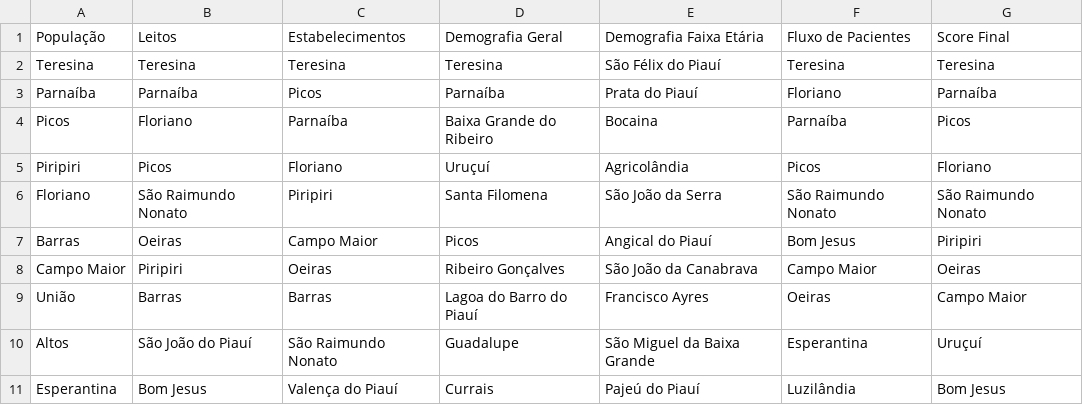
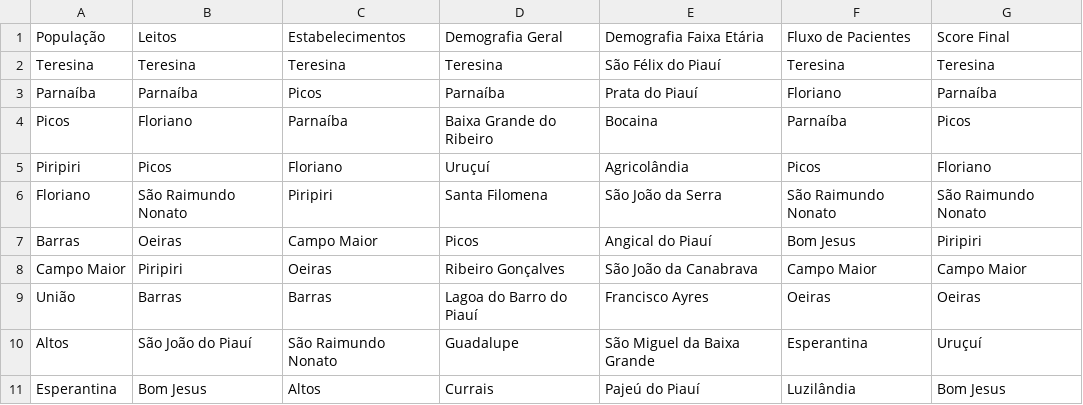
Before and after one commit to gabrielfmcoelho/dashboard-cnes, a CSV file: df_relevancy.csv, drawn as a sheet.

```diff
--- a/df_relevancy.csv
+++ b/df_relevancy.csv
@@ -7,5 +7,5 @@ Floriano,São Raimundo Nonato,Piripiri,Santa Filomena,São João da Serra,São R
 Barras,Oeiras,Campo Maior,Picos,Angical do Piauí,Bom Jesus,Piripiri
-Campo Maior,Piripiri,Oeiras,Ribeiro Gonçalves,São João da Canabrava,Campo Maior,Oeiras
-União,Barras,Barras,Lagoa do Barro do Piauí,Francisco Ayres,Oeiras,Campo Maior
+Campo Maior,Piripiri,Oeiras,Ribeiro Gonçalves,São João da Canabrava,Campo Maior,Campo Maior
+União,Barras,Barras,Lagoa do Barro do Piauí,Francisco Ayres,Oeiras,Oeiras
 Altos,São João do Piauí,São Raimundo Nonato,Guadalupe,São Miguel da Baixa Grande,Esperantina,Uruçuí
-Esperantina,Bom Jesus,Valença do Piauí,Currais,Pajeú do Piauí,Luzilândia,Bom Jesus
+Esperantina,Bom Jesus,Altos,Currais,Pajeú do Piauí,Luzilândia,Bom Jesus
```
Also changed, not shown: df_score.csv, df_score_without_the.csv, 9 other files.
